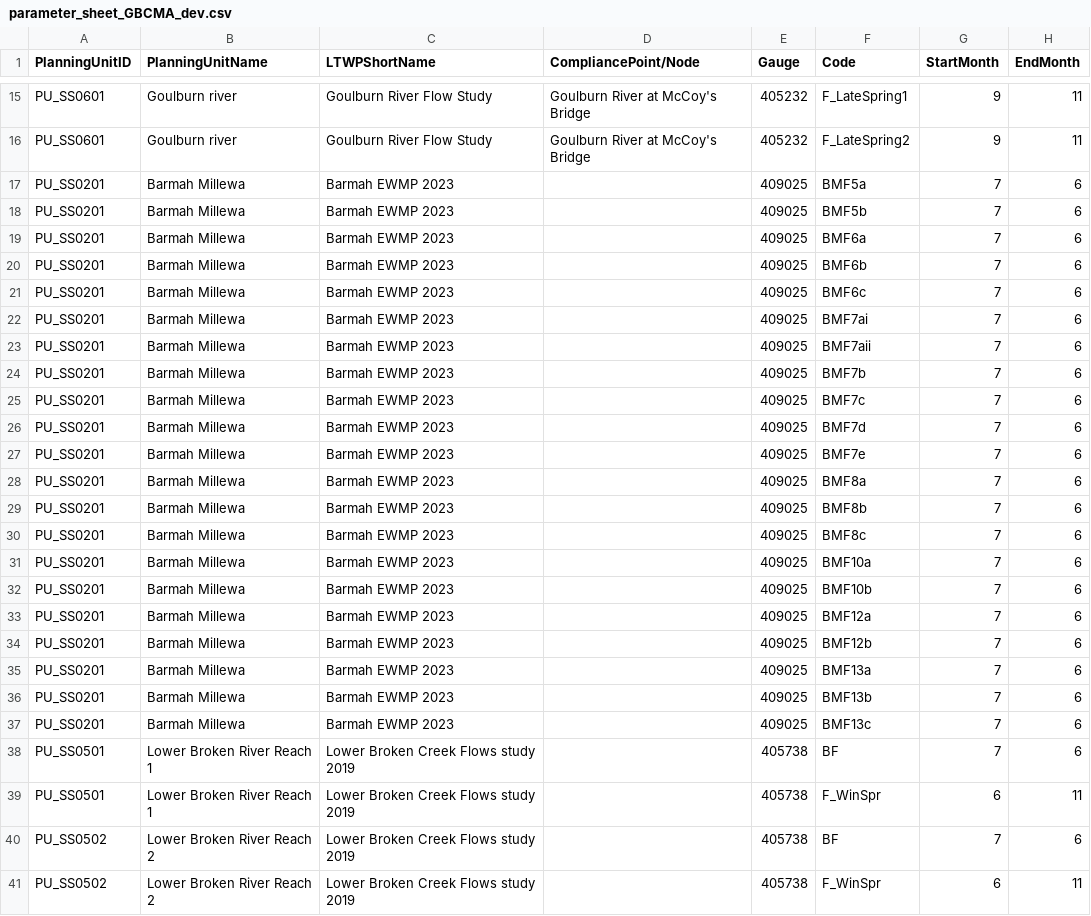
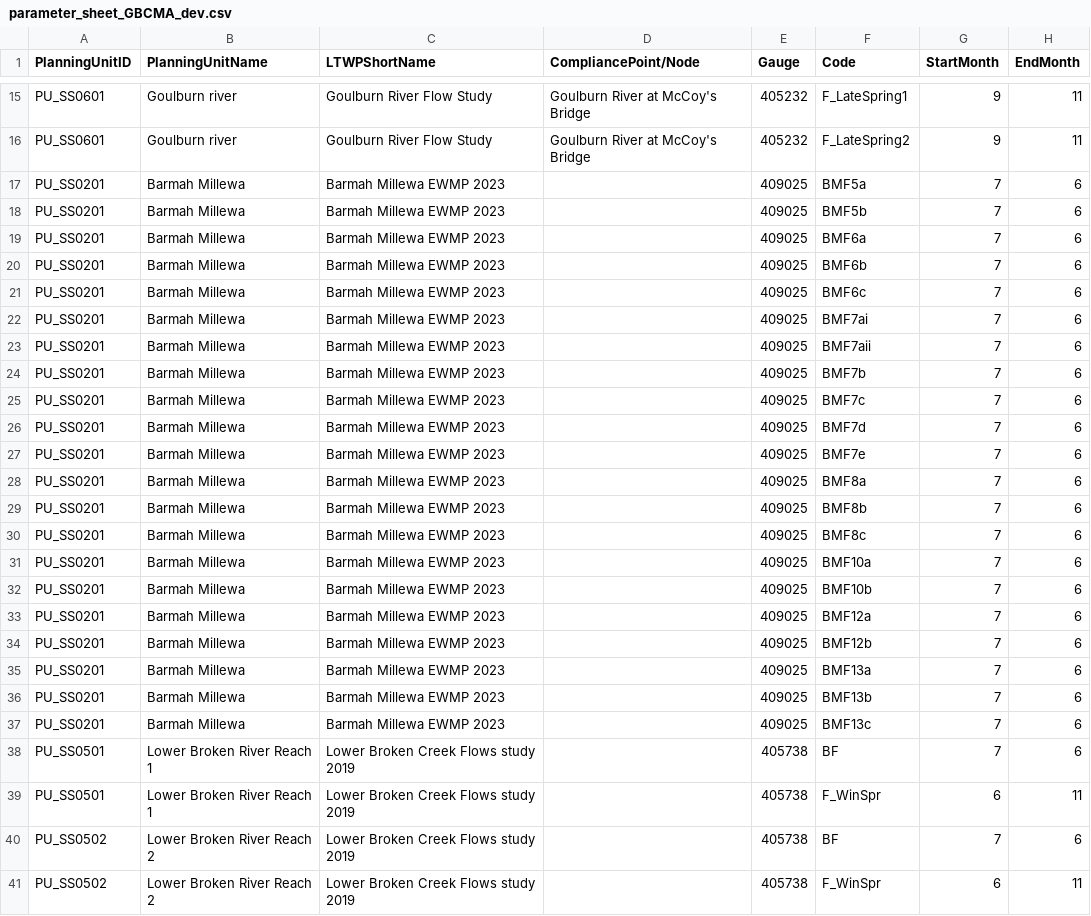
Before and after one commit to MDBAuth/EWR_tool, a CSV file: py_ewr/parameter_metadata/parameter_sheet_GBCMA_dev.csv, drawn as a sheet; only a part is shown, gaps mark what is left out; the diff names each change by its address in the sheet, - before the commit and + after, or states it on an @@ line.

Commit message:
Add files via upload

```diff
--- a/py_ewr/parameter_metadata/parameter_sheet_GBCMA_dev.csv
+++ b/py_ewr/parameter_metadata/parameter_sheet_GBCMA_dev.csv
-C17:C37 (LTWPShortName): Barmah EWMP 2023
+C17:C37 (LTWPShortName): Barmah Millewa EWMP 2023
```
